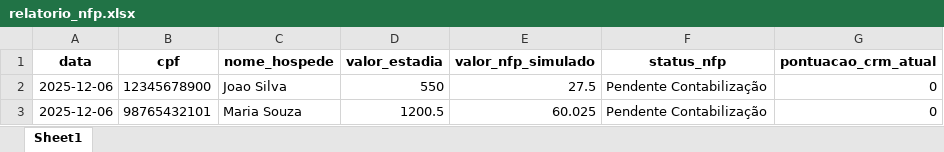
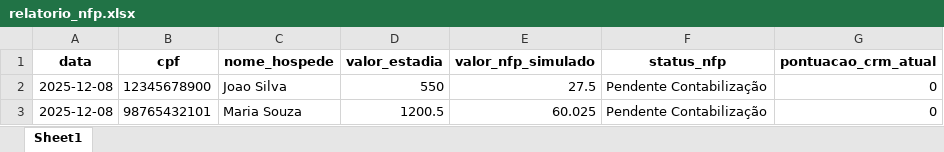
Before and after one commit to dehferrz220/Codigo-da-Transformacao-Python, an Excel workbook: relatorio_nfp.xlsx, sheet Sheet1, drawn as a sheet; values as stored, in another font and other column widths than the file's, no borders; the diff names each change by its address in the sheet, - before the commit and + after, or states it on an @@ line.

```diff
--- a/relatorio_nfp.xlsx (sheet Sheet1)
+++ b/relatorio_nfp.xlsx (sheet Sheet1)
-A2:A3 (data): 2025-12-06
+A2:A3 (data): 2025-12-08
```
Also changed, not shown: 3 other files.
